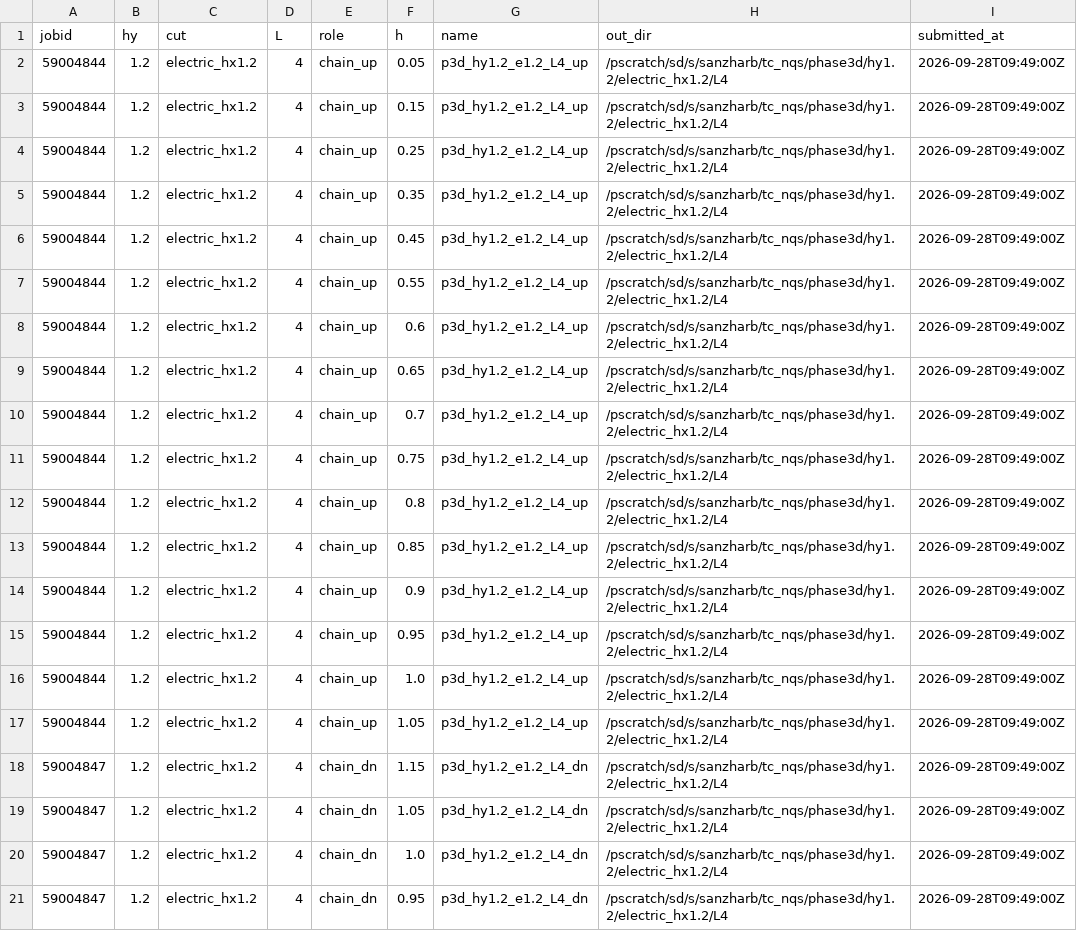
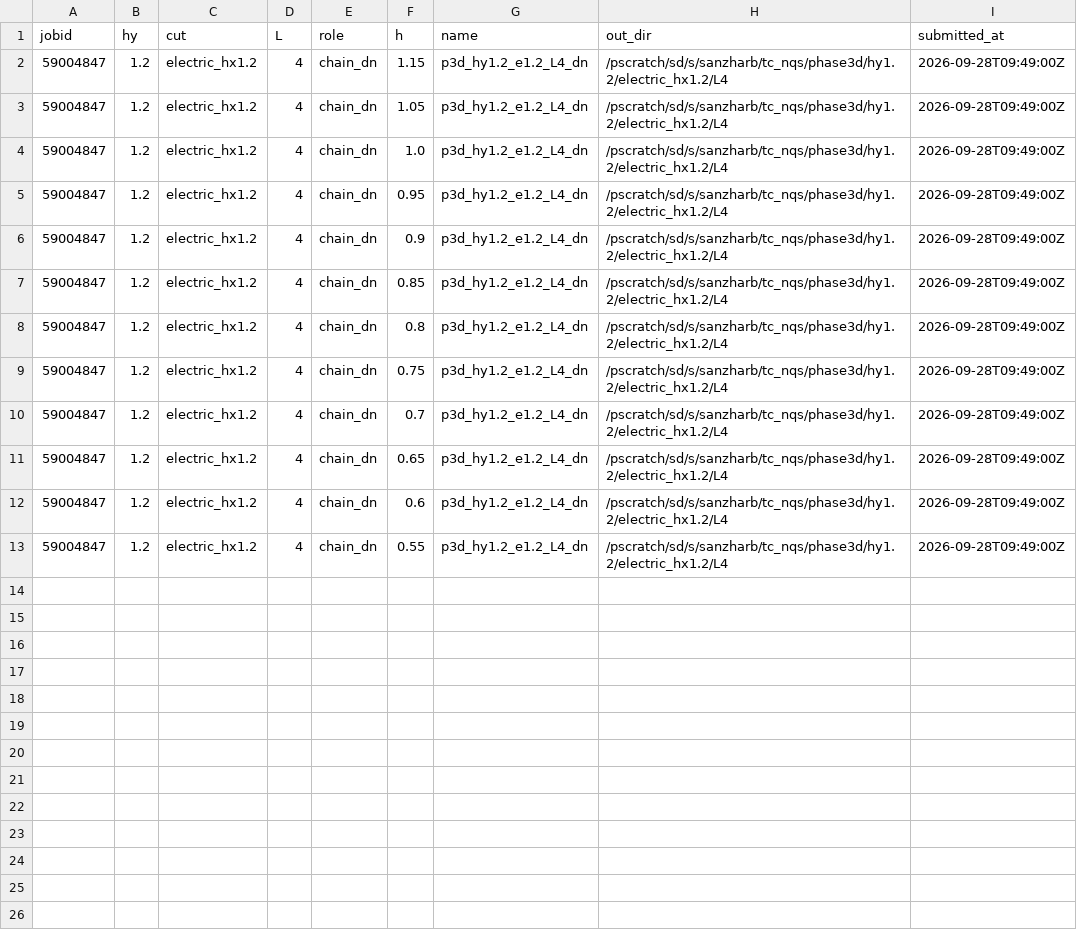
Before and after one commit to SanzharBissenali/toric-code-nqs, a TSV file: results/phase3d/manifests/manifest_20260928_024900_889119_26919.tsv, drawn as a sheet; only a part is shown; the shorter side is filled out with more unchanged rows; the diff names each change by its address in the sheet, - before the commit and + after, or states it on an @@ line.

```diff
--- a/results/phase3d/manifests/manifest_20260928_024900_889119_26919.tsv
+++ b/results/phase3d/manifests/manifest_20260928_024900_889119_26919.tsv
-row 2: 59004844 | 1.2 | electric_hx1.2 | 4 | chain_up | 0.05 | p3d_hy1.2_e1.2_L4_up | /pscratch/sd/s/sanzharb/tc_nqs/phase3d/hy1.2/electric_hx1.2/L4 | 2026-09-28T09:49:00Z
-row 3: 59004844 | 1.2 | electric_hx1.2 | 4 | chain_up | 0.15 | p3d_hy1.2_e1.2_L4_up | /pscratch/sd/s/sanzharb/tc_nqs/phase3d/hy1.2/electric_hx1.2/L4 | 2026-09-28T09:49:00Z
-row 4: 59004844 | 1.2 | electric_hx1.2 | 4 | chain_up | 0.25 | p3d_hy1.2_e1.2_L4_up | /pscratch/sd/s/sanzharb/tc_nqs/phase3d/hy1.2/electric_hx1.2/L4 | 2026-09-28T09:49:00Z
-row 5: 59004844 | 1.2 | electric_hx1.2 | 4 | chain_up | 0.35 | p3d_hy1.2_e1.2_L4_up | /pscratch/sd/s/sanzharb/tc_nqs/phase3d/hy1.2/electric_hx1.2/L4 | 2026-09-28T09:49:00Z
-row 6: 59004844 | 1.2 | electric_hx1.2 | 4 | chain_up | 0.45 | p3d_hy1.2_e1.2_L4_up | /pscratch/sd/s/sanzharb/tc_nqs/phase3d/hy1.2/electric_hx1.2/L4 | 2026-09-28T09:49:00Z
-row 7: 59004844 | 1.2 | electric_hx1.2 | 4 | chain_up | 0.55 | p3d_hy1.2_e1.2_L4_up | /pscratch/sd/s/sanzharb/tc_nqs/phase3d/hy1.2/electric_hx1.2/L4 | 2026-09-28T09:49:00Z
-row 8: 59004844 | 1.2 | electric_hx1.2 | 4 | chain_up | 0.6 | p3d_hy1.2_e1.2_L4_up | /pscratch/sd/s/sanzharb/tc_nqs/phase3d/hy1.2/electric_hx1.2/L4 | 2026-09-28T09:49:00Z
-row 9: 59004844 | 1.2 | electric_hx1.2 | 4 | chain_up | 0.65 | p3d_hy1.2_e1.2_L4_up | /pscratch/sd/s/sanzharb/tc_nqs/phase3d/hy1.2/electric_hx1.2/L4 | 2026-09-28T09:49:00Z
-row 10: 59004844 | 1.2 | electric_hx1.2 | 4 | chain_up | 0.7 | p3d_hy1.2_e1.2_L4_up | /pscratch/sd/s/sanzharb/tc_nqs/phase3d/hy1.2/electric_hx1.2/L4 | 2026-09-28T09:49:00Z
-row 11: 59004844 | 1.2 | electric_hx1.2 | 4 | chain_up | 0.75 | p3d_hy1.2_e1.2_L4_up | /pscratch/sd/s/sanzharb/tc_nqs/phase3d/hy1.2/electric_hx1.2/L4 | 2026-09-28T09:49:00Z
-row 12: 59004844 | 1.2 | electric_hx1.2 | 4 | chain_up | 0.8 | p3d_hy1.2_e1.2_L4_up | /pscratch/sd/s/sanzharb/tc_nqs/phase3d/hy1.2/electric_hx1.2/L4 | 2026-09-28T09:49:00Z
-row 13: 59004844 | 1.2 | electric_hx1.2 | 4 | chain_up | 0.85 | p3d_hy1.2_e1.2_L4_up | /pscratch/sd/s/sanzharb/tc_nqs/phase3d/hy1.2/electric_hx1.2/L4 | 2026-09-28T09:49:00Z
-row 14: 59004844 | 1.2 | electric_hx1.2 | 4 | chain_up | 0.9 | p3d_hy1.2_e1.2_L4_up | /pscratch/sd/s/sanzharb/tc_nqs/phase3d/hy1.2/electric_hx1.2/L4 | 2026-09-28T09:49:00Z
-row 15: 59004844 | 1.2 | electric_hx1.2 | 4 | chain_up | 0.95 | p3d_hy1.2_e1.2_L4_up | /pscratch/sd/s/sanzharb/tc_nqs/phase3d/hy1.2/electric_hx1.2/L4 | 2026-09-28T09:49:00Z
-row 16: 59004844 | 1.2 | electric_hx1.2 | 4 | chain_up | 1.0 | p3d_hy1.2_e1.2_L4_up | /pscratch/sd/s/sanzharb/tc_nqs/phase3d/hy1.2/electric_hx1.2/L4 | 2026-09-28T09:49:00Z
-row 17: 59004844 | 1.2 | electric_hx1.2 | 4 | chain_up | 1.05 | p3d_hy1.2_e1.2_L4_up | /pscratch/sd/s/sanzharb/tc_nqs/phase3d/hy1.2/electric_hx1.2/L4 | 2026-09-28T09:49:00Z
```
Also changed, not shown: results/phase3d/manifests/manifest_20260917_121135_29678_20897.tsv, 23 other files.
